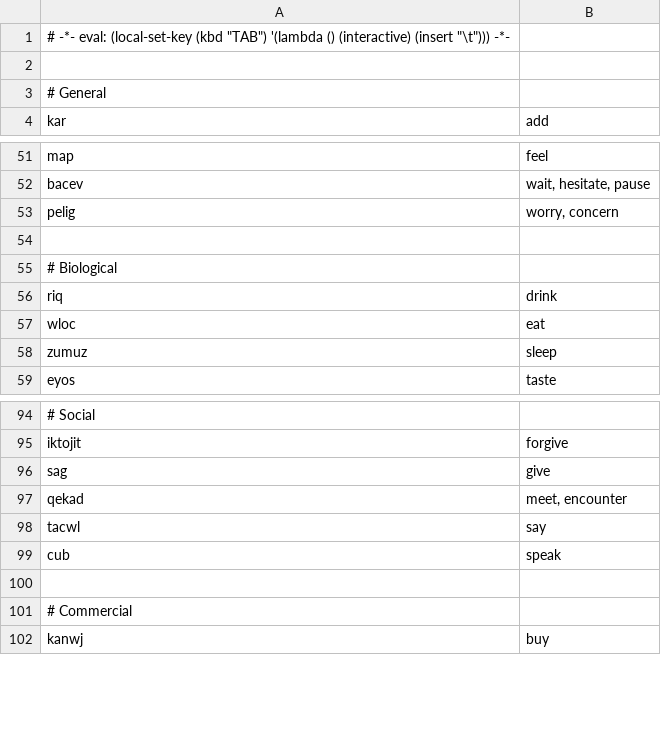
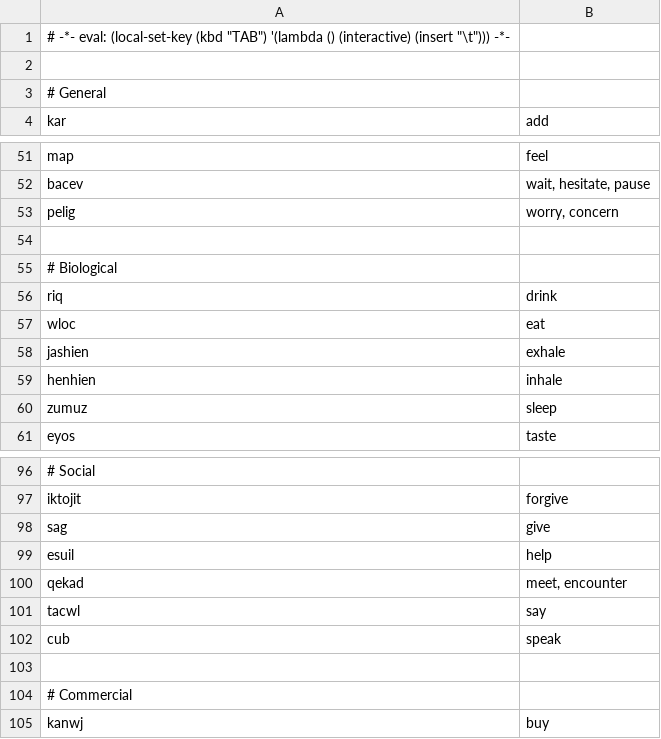
Before and after one commit to rngesus-wept/puflantu, a TSV file: root_verbs.tsv, drawn as a sheet; only a part is shown, gaps mark what is left out.

Commit message:
Update root_verbs.tsv

```diff
--- a/root_verbs.tsv
+++ b/root_verbs.tsv
@@ -57,2 +57,4 @@ riq	drink
 wloc	eat
+jashien	exhale
+henhien	inhale
 zumuz	sleep
@@ -96,2 +98,3 @@ iktojit	forgive
 sag	give
+esuil	help
 qekad	meet, encounter
```
